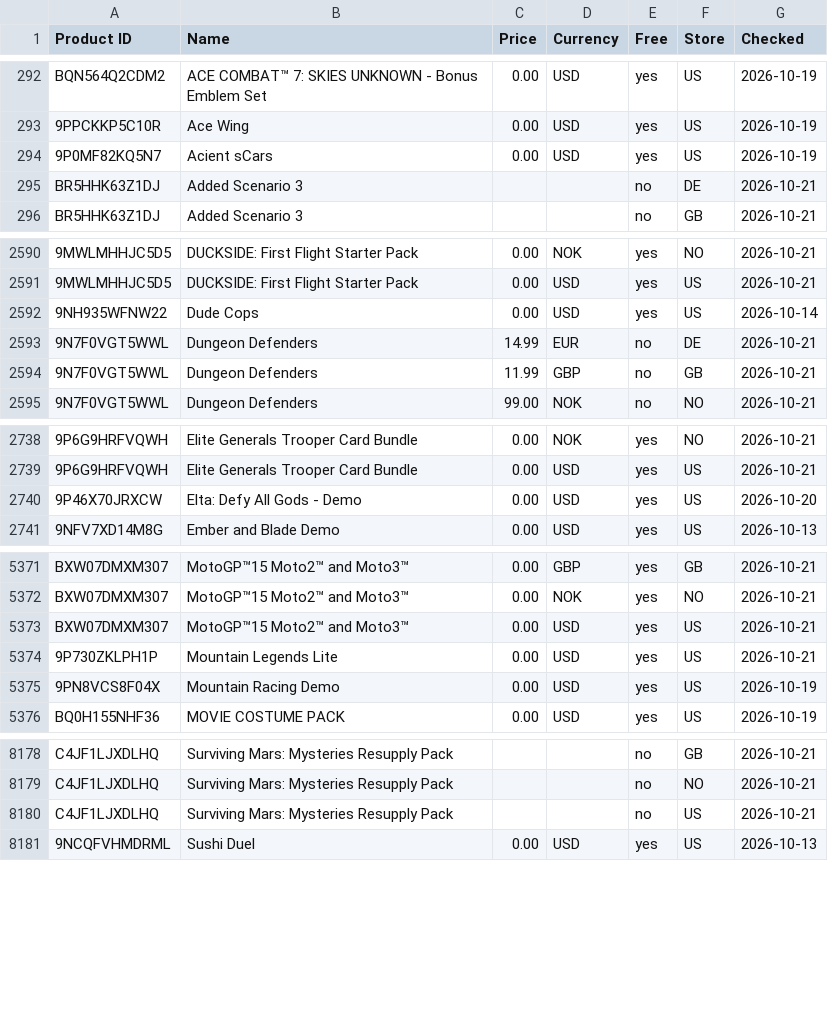
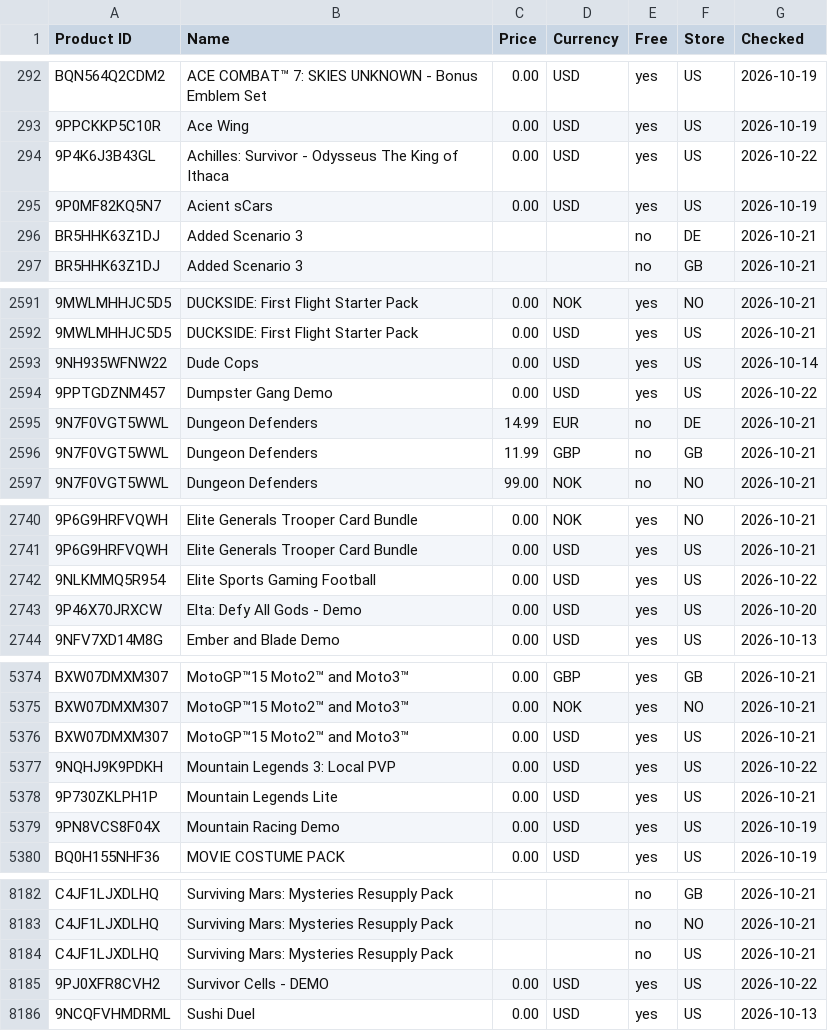
Before and after one commit to Carmine134/xbox-freebies-links, a CSV file: catalog.csv, drawn as a sheet; only a part is shown, gaps mark what is left out; the diff covers the shown part only; the diff names each change by its address in the sheet, - before the commit and + after, or states it on an @@ line.

```diff
--- a/catalog.csv
+++ b/catalog.csv
+row 294: 9P4K6J3B43GL | Achilles: Survivor - Odysseus The King of Ithaca | 0.00 | USD | yes | US | 2026-10-22
+row 2594: 9PPTGDZNM457 | Dumpster Gang Demo | 0.00 | USD | yes | US | 2026-10-22
+row 2742: 9NLKMMQ5R954 | Elite Sports Gaming Football | 0.00 | USD | yes | US | 2026-10-22
+row 5377: 9NQHJ9K9PDKH | Mountain Legends 3: Local PVP | 0.00 | USD | yes | US | 2026-10-22
+row 8185: 9PJ0XFR8CVH2 | Survivor Cells - DEMO | 0.00 | USD | yes | US | 2026-10-22
```
Also changed, not shown: 45 edited cells elsewhere in this file.
